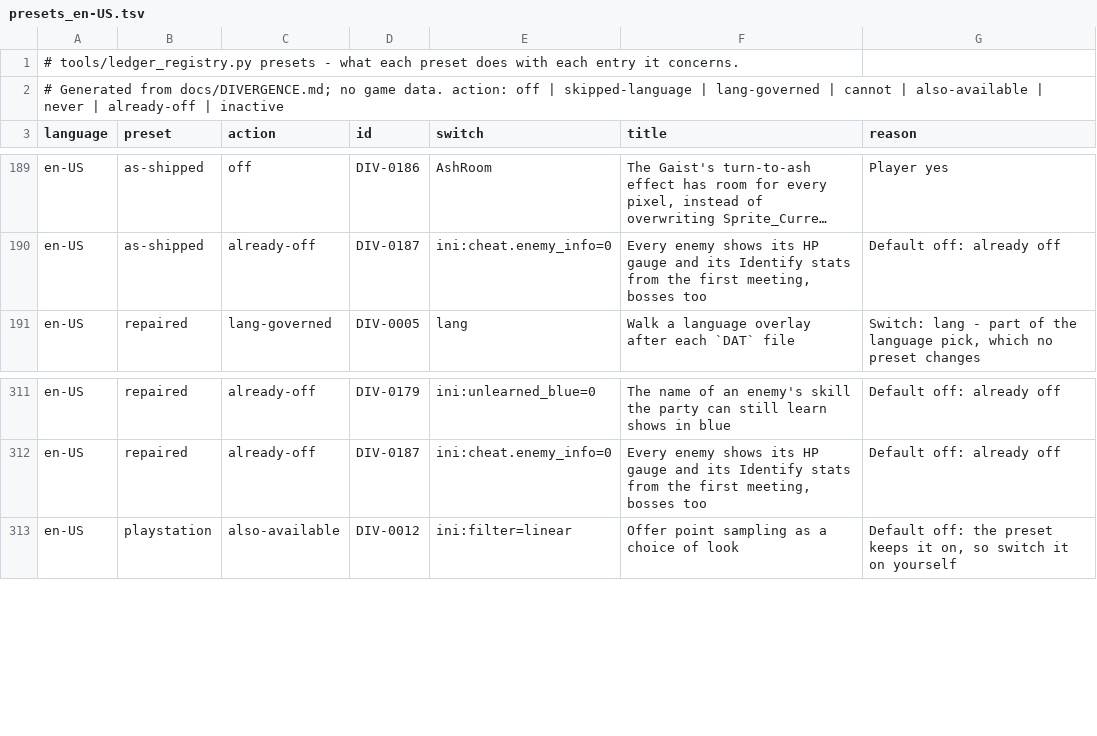
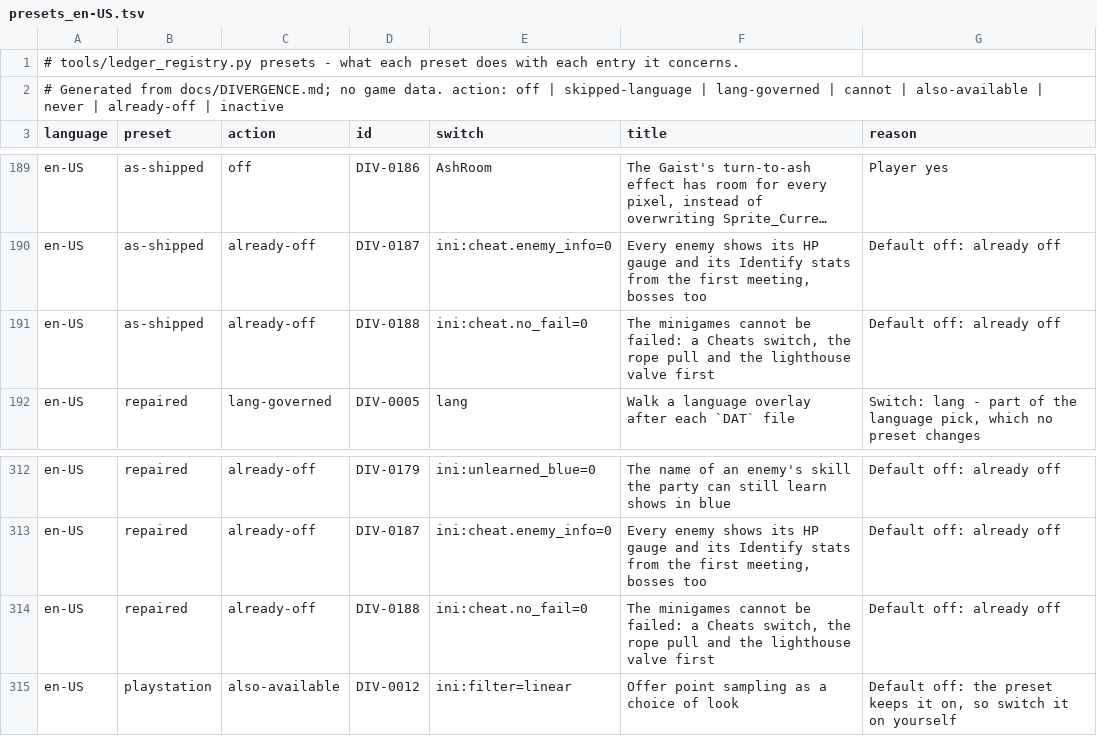
Before and after one commit to kerokline/BreathOfFire3PCPort, a TSV file: tools/launcher_host/presets_en-US.tsv, drawn as a sheet; only a part is shown, gaps mark what is left out; long unchanged cells end in …; the diff names each change by its address in the sheet, - before the commit and + after, or states it on an @@ line.

```diff
--- a/tools/launcher_host/presets_en-US.tsv
+++ b/tools/launcher_host/presets_en-US.tsv
+row 191: en-US | as-shipped | already-off | DIV-0188 | ini:cheat.no_fail=0 | The minigames cannot be failed: a Cheats switch, the rope pull and the lighthouse valve first | Default off: already off
+row 314: en-US | repaired | already-off | DIV-0188 | ini:cheat.no_fail=0 | The minigames cannot be failed: a Cheats switch, the rope pull and the lighthouse valve first | Default off: already off
```
Also changed, not shown: tools/launcher_host/presets_original.tsv, 23 other files.
